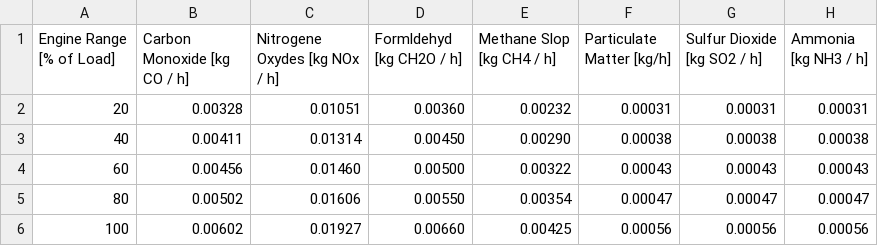
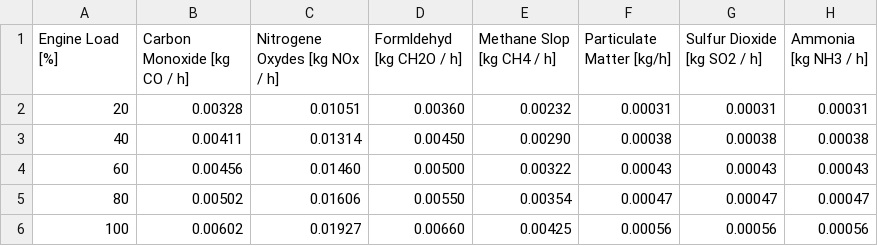
Before and after one commit to Svenhardy/Low-Calorific-Landfillgas-Tool, a CSV file: CSV Files/CSV5 .csv, drawn as a sheet.

Commit message:
Update CSV5 .csv

```diff
--- a/CSV Files/CSV5 .csv
+++ b/CSV Files/CSV5 .csv
@@ -1,2 +1,2 @@
-Engine Range [% of Load];Carbon Monoxide [kg CO / h];Nitrogene Oxydes [kg NOx / h];Formldehyd [kg CH2O / h];Methane Slop [kg CH4 / h];Particulate Matter [kg/h];Sulfur Dioxide [kg SO2 / h];Ammonia [kg NH3 / h]
+Engine Load [%];Carbon Monoxide [kg CO / h];Nitrogene Oxydes [kg NOx / h];Formldehyd [kg CH2O / h];Methane Slop [kg CH4 / h];Particulate Matter [kg/h];Sulfur Dioxide [kg SO2 / h];Ammonia [kg NH3 / h]
 20;0.00328;0.01051;0.00360;0.00232;0.00031;0.00031;0.00031
```
